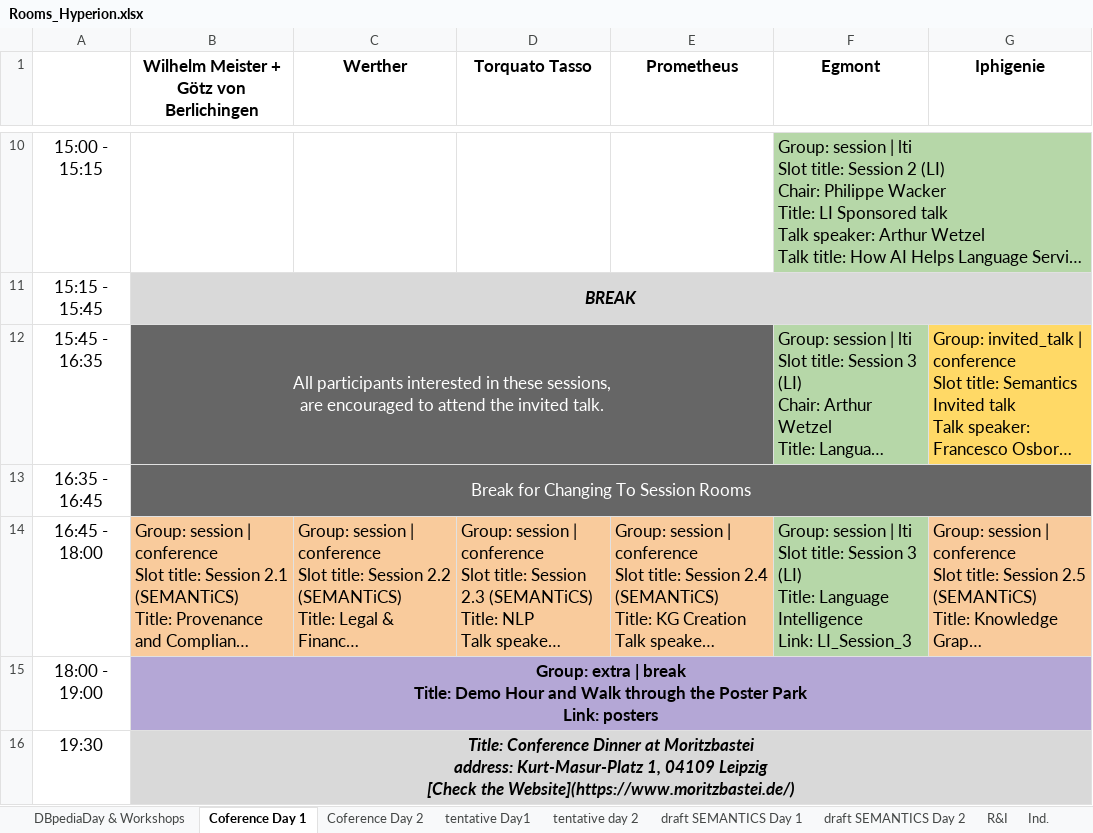
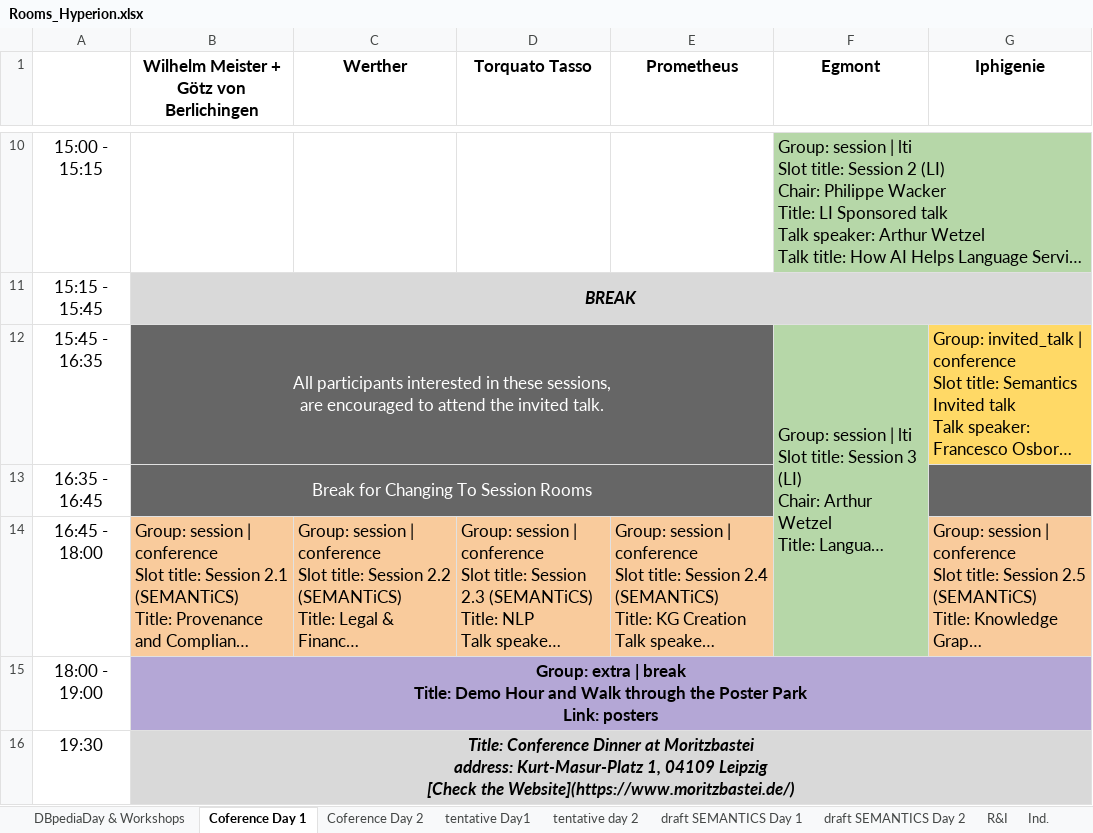
Before and after one commit to SEMANTiCS-org/semantics-org.github.io, an Excel workbook: content/Rooms_Hyperion.xlsx, sheet Coference Day 1, drawn as a sheet; only a part is shown, gaps mark what is left out; long unchanged cells end in …; values as stored, in another font and other column widths than the file's, no borders; charts and pictures not drawn; ↵ is a line break in a cell; the diff names each change by its address in the sheet, - before the commit and + after, or states it on an @@ line.

Commit message:
fix cell merge in program

```diff
--- a/content/Rooms_Hyperion.xlsx (sheet Coference Day 1)
+++ b/content/Rooms_Hyperion.xlsx (sheet Coference Day 1)
+F12:F14 merged
-B13:G13 merged
+B13:E13 merged
-G13 fill: none
+G13 fill: #666666
-F14 (Egmont): Group: session | lti ↵ Slot title: Session 3 (LI) ↵ Title: Language Intelligence ↵ Link: LI_Session_3
+F14 (Egmont): (empty)
-F14 fill: #B6D7A8
+F14 fill: none
```
Also changed, not shown: 2 other files.
